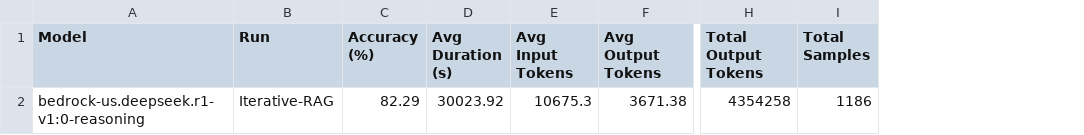
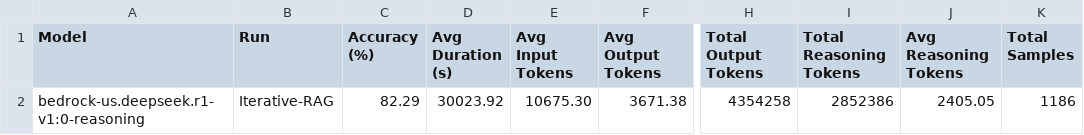
Before and after one commit to Matroid1998/Iterative-rag, a CSV file: src/results/new_results_csv/results_bedrock_us.deepseek.r1-v1_0-reasoning.csv, drawn as a sheet; only a part is shown, gaps mark what is left out; the diff names each change by its address in the sheet, - before the commit and + after, or states it on an @@ line.

```diff
--- a/src/results/new_results_csv/results_bedrock_us.deepseek.r1-v1_0-reasoning.csv
+++ b/src/results/new_results_csv/results_bedrock_us.deepseek.r1-v1_0-reasoning.csv
+column I (Total Reasoning Tokens), row 2: 2852386
+column J (Avg Reasoning Tokens), row 2: 2405.05
-E2 (Avg Input Tokens): 10675.3
+E2 (Avg Input Tokens): 10675.30
```
Also changed, not shown: src/results/new_results_csv/results_bedrock_us.anthropic.claude-3-7-sonnet-20250219-v1_0-reasoning.csv, src/results/new_results_csv/results_openai_gpt-5.csv, 8 other files.
